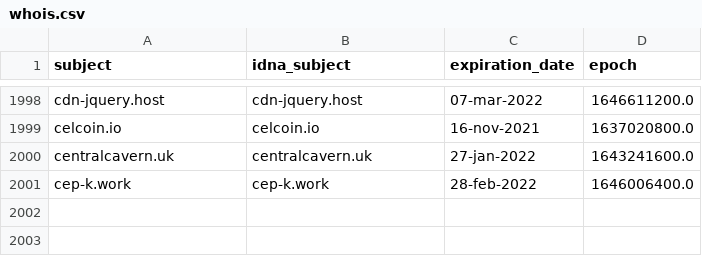
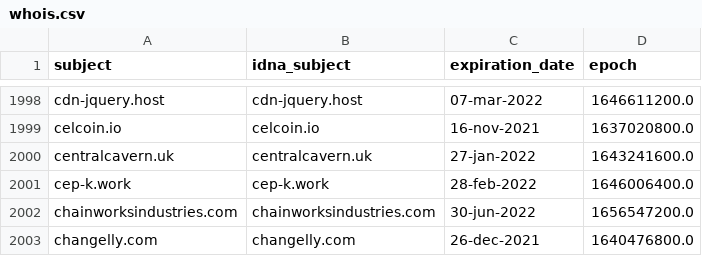
Before and after one commit to Ultimate-Hosts-Blacklist/ZeroDot1_CoinBlockerLists, a CSV file: .pyfunceble/whois.csv, drawn as a sheet; only a part is shown, gaps mark what is left out; the diff names each change by its address in the sheet, - before the commit and + after, or states it on an @@ line.

```diff
--- a/.pyfunceble/whois.csv
+++ b/.pyfunceble/whois.csv
+row 2002: chainworksindustries.com | chainworksindustries.com | 30-jun-2022 | 1656547200.0
+row 2003: changelly.com | changelly.com | 26-dec-2021 | 1640476800.0
```
Also changed, not shown: 13 other files.
